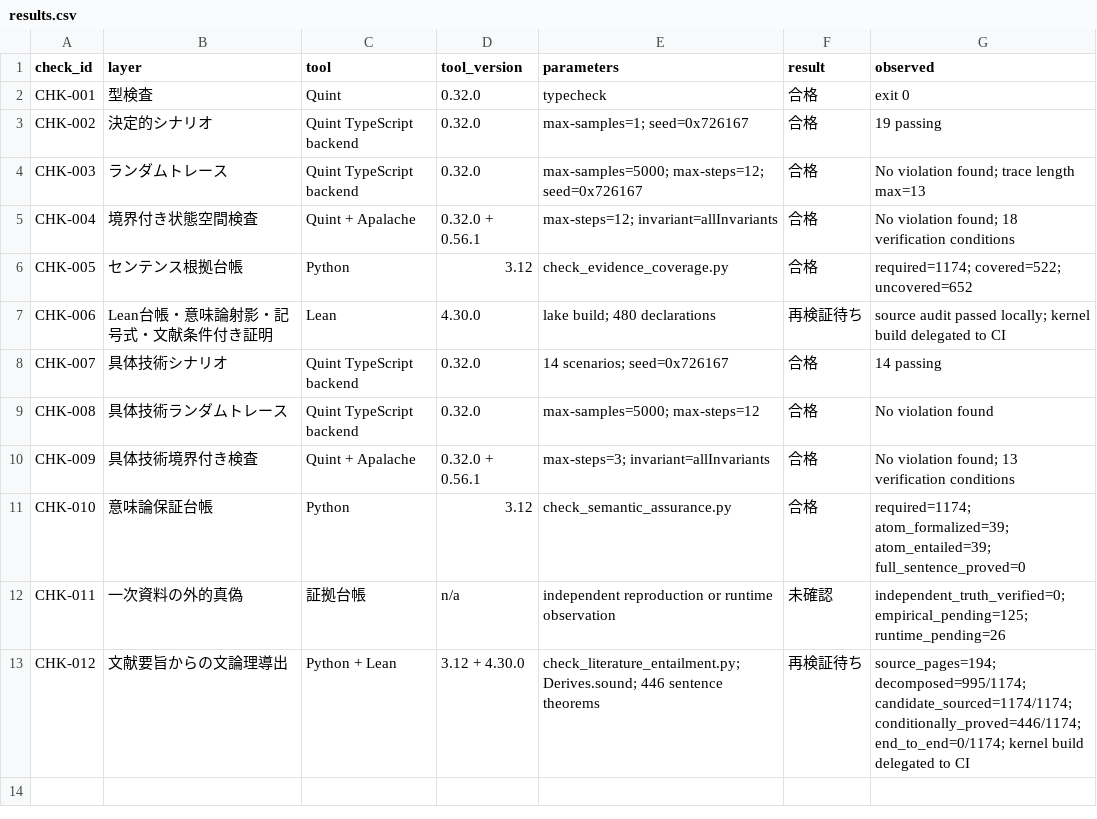
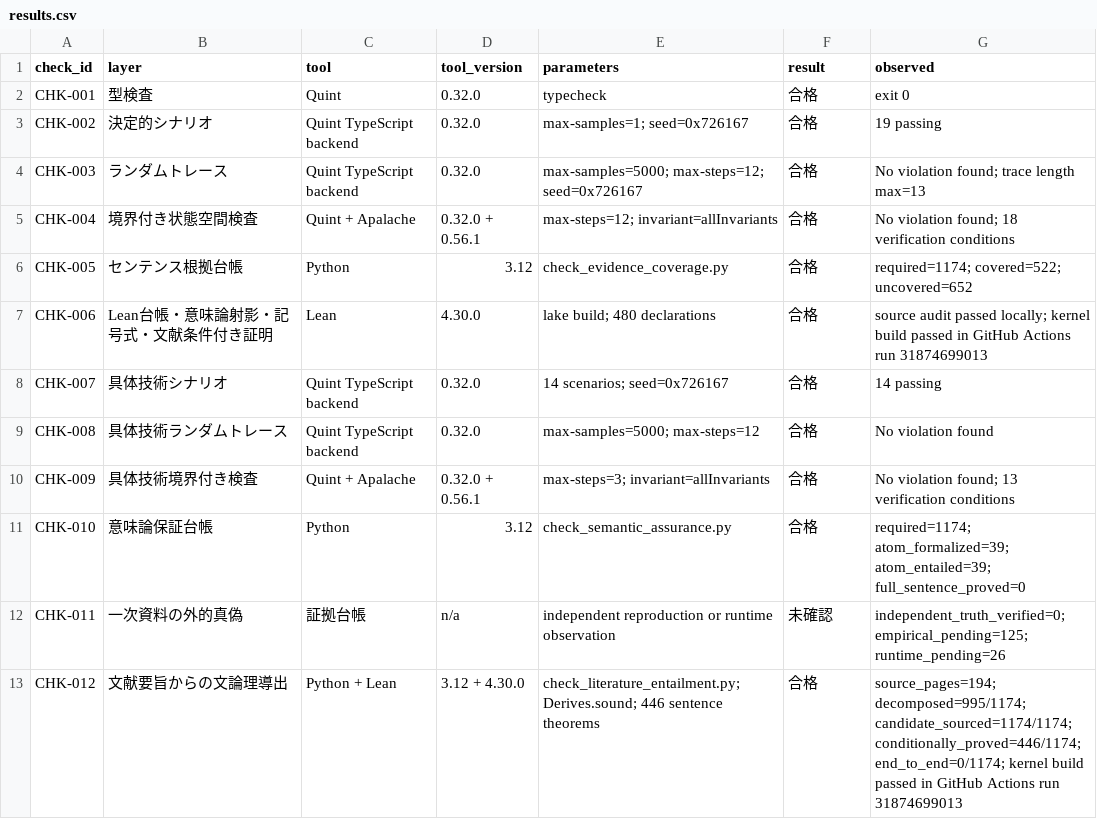
Before and after one commit to tsuji-tomonori/rag-guide, a CSV file: formal/verification/results.csv, drawn as a sheet.

```diff
--- a/formal/verification/results.csv
+++ b/formal/verification/results.csv
@@ -6,3 +6,3 @@ CHK-004,境界付き状態空間検査,Quint + Apalache,0.32.0 + 0.56.1,max-step
 CHK-005,センテンス根拠台帳,Python,3.12,check_evidence_coverage.py,合格,required=1174; covered=522; uncovered=652
-CHK-006,Lean台帳・意味論射影・記号式・文献条件付き証明,Lean,4.30.0,lake build; 480 declarations,再検証待ち,source audit passed locally; kernel build delegated to CI
+CHK-006,Lean台帳・意味論射影・記号式・文献条件付き証明,Lean,4.30.0,lake build; 480 declarations,合格,source audit passed locally; kernel build passed in GitHub Actions run 31874699013
 CHK-007,具体技術シナリオ,Quint TypeScript backend,0.32.0,14 scenarios; seed=0x726167,合格,14 passing
@@ -12,2 +12,2 @@ CHK-010,意味論保証台帳,Python,3.12,check_semantic_assurance.py,合格,req
 CHK-011,一次資料の外的真偽,証拠台帳,n/a,independent reproduction or runtime observation,未確認,independent_truth_verified=0; empirical_pending=125; runtime_pending=26
-CHK-012,文献要旨からの文論理導出,Python + Lean,3.12 + 4.30.0,check_literature_entailment.py; Derives.sound; 446 sentence theorems,再検証待ち,source_pages=194; decomposed=995/1174; candidate_sourced=1174/1174; conditionally_proved=446/1174; end_to_end=0/1174; kernel build delegated to CI
+CHK-012,文献要旨からの文論理導出,Python + Lean,3.12 + 4.30.0,check_literature_entailment.py; Derives.sound; 446 sentence theorems,合格,source_pages=194; decomposed=995/1174; candidate_sourced=1174/1174; conditionally_proved=446/1174; end_to_end=0/1174; kernel build passed in GitHub Actions run 31874699013
```
Also changed, not shown: formal/verification/evidence-verification-results.csv.
